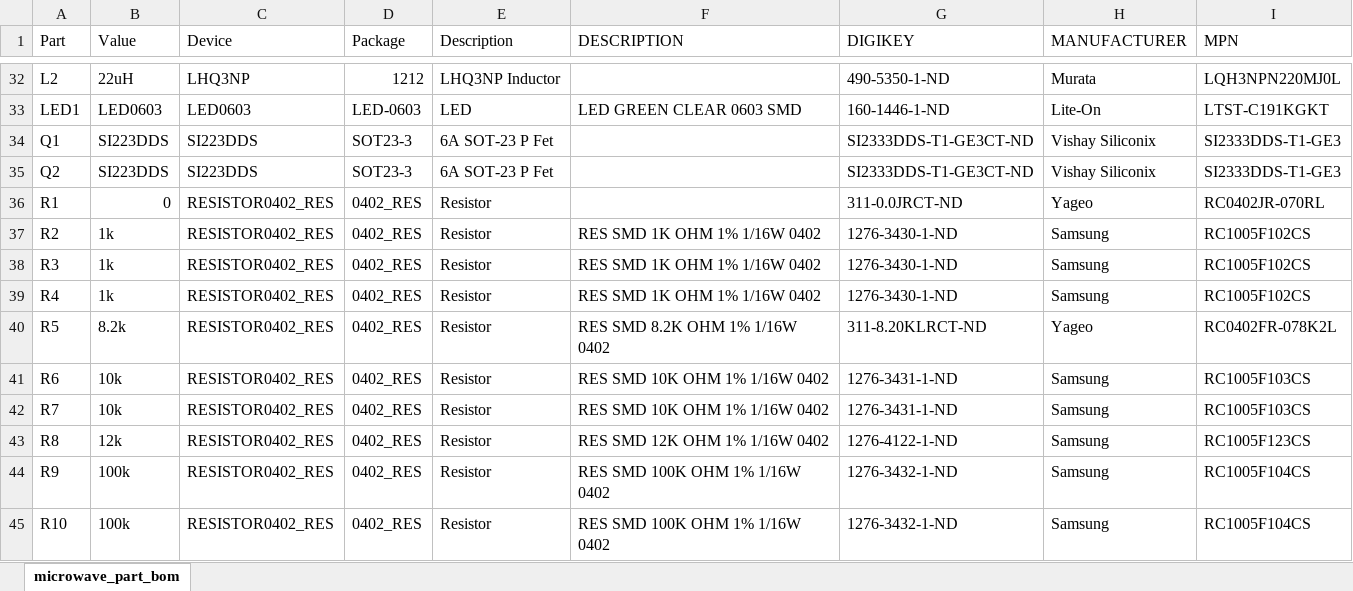
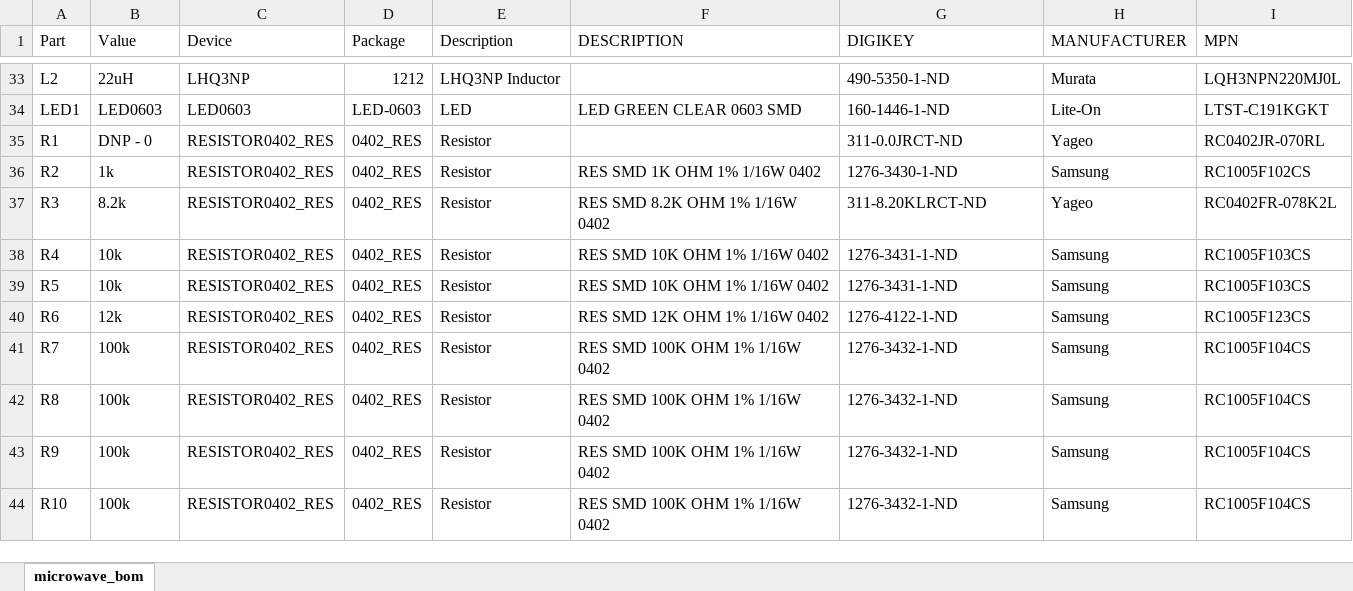
Before and after one commit to lab11/signpost, an Excel workbook: modules/microwave_radar/hardware/rev_b/macrofab_compliant/microwave_bom.xlsx, sheet microwave_bom, drawn as a sheet; only a part is shown, gaps mark what is left out; values as stored, in another font and other column widths than the file's, no borders; removed rows and columns are numbered as before the commit, all else as after; the diff covers the shown part only; the diff names each change by its address in the sheet, - before the commit and + after, or states it on an @@ line.

```diff
--- a/modules/microwave_radar/hardware/rev_b/macrofab_compliant/microwave_bom.xlsx (sheet microwave_bom)
+++ b/modules/microwave_radar/hardware/rev_b/macrofab_compliant/microwave_bom.xlsx (sheet microwave_bom)
-sheet tab: microwave_part_bom
+sheet tab: microwave_bom
-row 34: Q1 | SI223DDS | SI223DDS | SOT23-3 | 6A SOT-23 P Fet |  | SI2333DDS-T1-GE3CT-ND | Vishay Siliconix | SI2333DDS-T1-GE3
-row 35: Q2 | SI223DDS | SI223DDS | SOT23-3 | 6A SOT-23 P Fet |  | SI2333DDS-T1-GE3CT-ND | Vishay Siliconix | SI2333DDS-T1-GE3
-B35 (Value): 0
+B35 (Value): DNP - 0
-B37 (Value): 1k
+B37 (Value): 8.2k
-F37 (DESCRIPTION): RES SMD 1K OHM 1% 1/16W 0402
+F37 (DESCRIPTION): RES SMD 8.2K OHM 1% 1/16W 0402
-G37 (DIGIKEY): 1276-3430-1-ND
+G37 (DIGIKEY): 311-8.20KLRCT-ND
-H37 (MANUFACTURER): Samsung
+H37 (MANUFACTURER): Yageo
-I37 (MPN): RC1005F102CS
+I37 (MPN): RC0402FR-078K2L
-B38 (Value): 1k
+B38 (Value): 10k
-F38 (DESCRIPTION): RES SMD 1K OHM 1% 1/16W 0402
+F38 (DESCRIPTION): RES SMD 10K OHM 1% 1/16W 0402
-G38 (DIGIKEY): 1276-3430-1-ND
+G38 (DIGIKEY): 1276-3431-1-ND
-I38 (MPN): RC1005F102CS
+I38 (MPN): RC1005F103CS
-B39 (Value): 8.2k
+B39 (Value): 10k
-F39 (DESCRIPTION): RES SMD 8.2K OHM 1% 1/16W 0402
+F39 (DESCRIPTION): RES SMD 10K OHM 1% 1/16W 0402
-G39 (DIGIKEY): 311-8.20KLRCT-ND
+G39 (DIGIKEY): 1276-3431-1-ND
-H39 (MANUFACTURER): Yageo
+H39 (MANUFACTURER): Samsung
-I39 (MPN): RC0402FR-078K2L
+I39 (MPN): RC1005F103CS
-B40 (Value): 10k
+B40 (Value): 12k
-F40 (DESCRIPTION): RES SMD 10K OHM 1% 1/16W 0402
+F40 (DESCRIPTION): RES SMD 12K OHM 1% 1/16W 0402
-G40 (DIGIKEY): 1276-3431-1-ND
+G40 (DIGIKEY): 1276-4122-1-ND
-I40 (MPN): RC1005F103CS
+I40 (MPN): RC1005F123CS
-B41 (Value): 10k
+B41 (Value): 100k
-F41 (DESCRIPTION): RES SMD 10K OHM 1% 1/16W 0402
+F41 (DESCRIPTION): RES SMD 100K OHM 1% 1/16W 0402
-G41 (DIGIKEY): 1276-3431-1-ND
+G41 (DIGIKEY): 1276-3432-1-ND
-I41 (MPN): RC1005F103CS
+I41 (MPN): RC1005F104CS
-B42 (Value): 12k
+B42 (Value): 100k
-F42 (DESCRIPTION): RES SMD 12K OHM 1% 1/16W 0402
+F42 (DESCRIPTION): RES SMD 100K OHM 1% 1/16W 0402
-G42 (DIGIKEY): 1276-4122-1-ND
+G42 (DIGIKEY): 1276-3432-1-ND
-I42 (MPN): RC1005F123CS
+I42 (MPN): RC1005F104CS
```
Also changed, not shown: 4 added rows, 3 removed rows and 58 edited cells elsewhere in this sheet, 3 other files.
